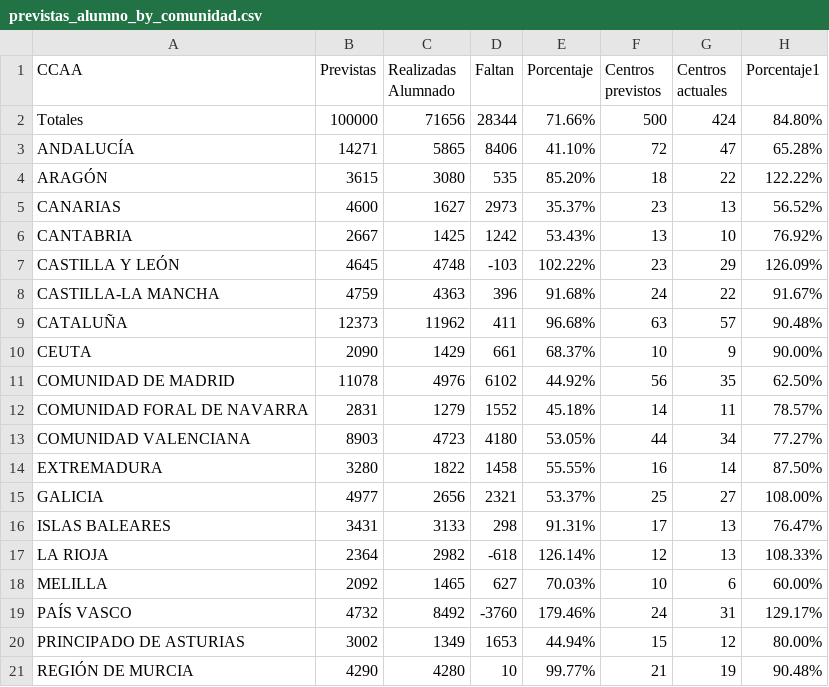
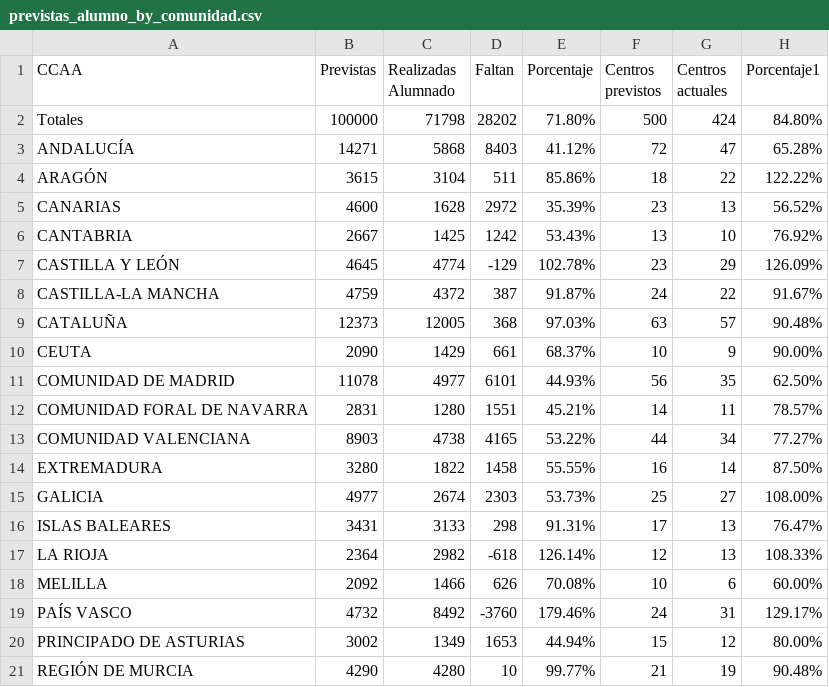
Before and after one commit to macarracedo/xlsx-sqlite-api, a CSV file: data/previstas_alumno_by_comunidad.csv, drawn as a sheet.

Commit message:
[BOT] Update colegios data CSV

```diff
--- a/data/previstas_alumno_by_comunidad.csv
+++ b/data/previstas_alumno_by_comunidad.csv
@@ -1,19 +1,19 @@
 CCAA,Previstas,Realizadas Alumnado,Faltan,Porcentaje,Centros previstos,Centros actuales,Porcentaje1
-Totales,100000,71656,28344,71.66%,500,424,84.80%
-ANDALUCÍA,14271,5865,8406,41.10%,72,47,65.28%
-ARAGÓN,3615,3080,535,85.20%,18,22,122.22%
-CANARIAS,4600,1627,2973,35.37%,23,13,56.52%
+Totales,100000,71798,28202,71.80%,500,424,84.80%
+ANDALUCÍA,14271,5868,8403,41.12%,72,47,65.28%
+ARAGÓN,3615,3104,511,85.86%,18,22,122.22%
+CANARIAS,4600,1628,2972,35.39%,23,13,56.52%
 CANTABRIA,2667,1425,1242,53.43%,13,10,76.92%
-CASTILLA Y LEÓN,4645,4748,-103,102.22%,23,29,126.09%
-CASTILLA-LA MANCHA,4759,4363,396,91.68%,24,22,91.67%
-CATALUÑA,12373,11962,411,96.68%,63,57,90.48%
+CASTILLA Y LEÓN,4645,4774,-129,102.78%,23,29,126.09%
+CASTILLA-LA MANCHA,4759,4372,387,91.87%,24,22,91.67%
+CATALUÑA,12373,12005,368,97.03%,63,57,90.48%
 CEUTA,2090,1429,661,68.37%,10,9,90.00%
-COMUNIDAD DE MADRID,11078,4976,6102,44.92%,56,35,62.50%
-COMUNIDAD FORAL DE NAVARRA,2831,1279,1552,45.18%,14,11,78.57%
-COMUNIDAD VALENCIANA,8903,4723,4180,53.05%,44,34,77.27%
+COMUNIDAD DE MADRID,11078,4977,6101,44.93%,56,35,62.50%
+COMUNIDAD FORAL DE NAVARRA,2831,1280,1551,45.21%,14,11,78.57%
+COMUNIDAD VALENCIANA,8903,4738,4165,53.22%,44,34,77.27%
 EXTREMADURA,3280,1822,1458,55.55%,16,14,87.50%
-GALICIA,4977,2656,2321,53.37%,25,27,108.00%
+GALICIA,4977,2674,2303,53.73%,25,27,108.00%
 ISLAS BALEARES,3431,3133,298,91.31%,17,13,76.47%
 LA RIOJA,2364,2982,-618,126.14%,12,13,108.33%
-MELILLA,2092,1465,627,70.03%,10,6,60.00%
+MELILLA,2092,1466,626,70.08%,10,6,60.00%
 PAÍS VASCO,4732,8492,-3760,179.46%,24,31,129.17%
```
